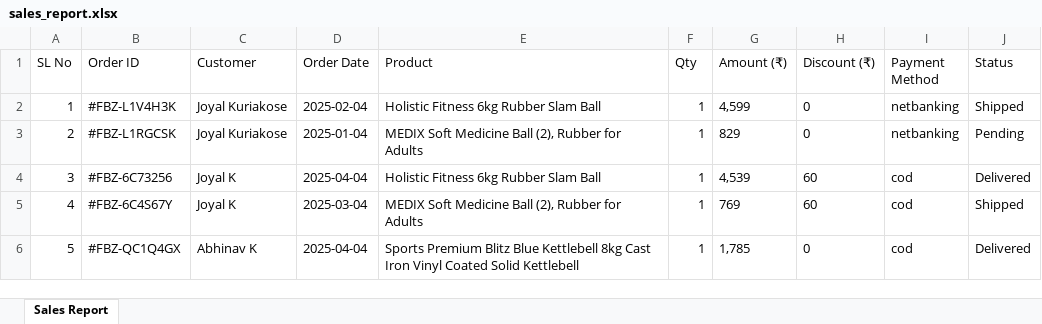
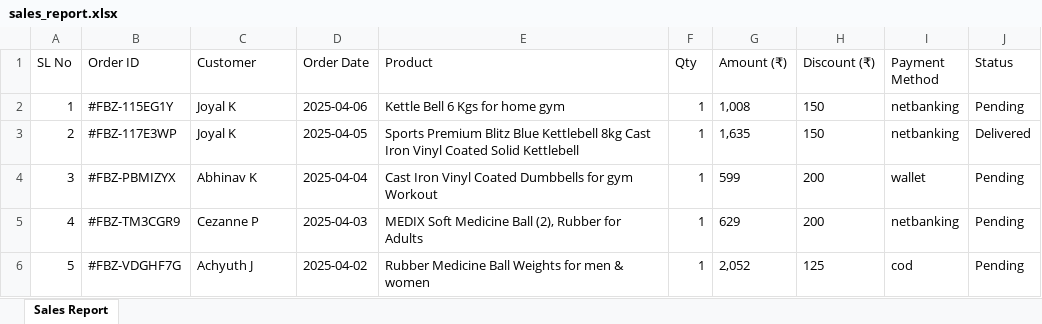
Before and after one commit to joyal-74/FitBazar, an Excel workbook: invoices/sales_report.xlsx, sheet Sales Report, drawn as a sheet; only a part is shown; values as stored, in another font and other column widths than the file's, no borders; the diff covers the shown part only; the diff names each change by its address in the sheet, - before the commit and + after, or states it on an @@ line.

```diff
--- a/invoices/sales_report.xlsx (sheet Sales Report)
+++ b/invoices/sales_report.xlsx (sheet Sales Report)
-B2 (Order ID): #FBZ-L1V4H3K
+B2 (Order ID): #FBZ-115EG1Y
-C2:C3 (Customer): Joyal Kuriakose
+C2:C3 (Customer): Joyal K
-D2 (Order Date): 2025-02-04
+D2 (Order Date): 2025-04-06
-E2 (Product): Holistic Fitness 6kg Rubber Slam Ball
+E2 (Product): Kettle Bell 6 Kgs for home gym
-G2 (Amount (₹)): 4,599
+G2 (Amount (₹)): 1,008
-H2:H3 (Discount (₹)): 0
+H2:H3 (Discount (₹)): 150
-J2 (Status): Shipped
+J2 (Status): Pending
-B3 (Order ID): #FBZ-L1RGCSK
+B3 (Order ID): #FBZ-117E3WP
-D3 (Order Date): 2025-01-04
+D3 (Order Date): 2025-04-05
-E3 (Product): MEDIX Soft Medicine Ball (2), Rubber for Adults
+E3 (Product): Sports Premium Blitz Blue Kettlebell 8kg Cast Iron Vinyl Coated Solid Kettlebell
-G3 (Amount (₹)): 829
+G3 (Amount (₹)): 1,635
-J3 (Status): Pending
+J3 (Status): Delivered
-B4 (Order ID): #FBZ-6C73256
+B4 (Order ID): #FBZ-PBMIZYX
-C4 (Customer): Joyal K
+C4 (Customer): Abhinav K
-E4 (Product): Holistic Fitness 6kg Rubber Slam Ball
+E4 (Product): Cast Iron Vinyl Coated Dumbbells for gym Workout
-G4 (Amount (₹)): 4,539
+G4 (Amount (₹)): 599
-H4:H5 (Discount (₹)): 60
+H4:H5 (Discount (₹)): 200
-I4 (Payment Method): cod
+I4 (Payment Method): wallet
-J4 (Status): Delivered
+J4 (Status): Pending
-B5 (Order ID): #FBZ-6C4S67Y
+B5 (Order ID): #FBZ-TM3CGR9
-C5 (Customer): Joyal K
+C5 (Customer): Cezanne P
-D5 (Order Date): 2025-03-04
+D5 (Order Date): 2025-04-03
-G5 (Amount (₹)): 769
+G5 (Amount (₹)): 629
-I5 (Payment Method): cod
+I5 (Payment Method): netbanking
-J5 (Status): Shipped
+J5 (Status): Pending
-B6 (Order ID): #FBZ-QC1Q4GX
+B6 (Order ID): #FBZ-VDGHF7G
-C6 (Customer): Abhinav K
+C6 (Customer): Achyuth J
-D6 (Order Date): 2025-04-04
+D6 (Order Date): 2025-04-02
-E6 (Product): Sports Premium Blitz Blue Kettlebell 8kg Cast Iron Vinyl Coated Solid Kettlebell
+E6 (Product): Rubber Medicine Ball Weights for men & women
-G6 (Amount (₹)): 1,785
+G6 (Amount (₹)): 2,052
-H6 (Discount (₹)): 0
+H6 (Discount (₹)): 125
-J6 (Status): Delivered
+J6 (Status): Pending
```
Also changed, not shown: 34 edited cells elsewhere in this sheet, 21 other files.
